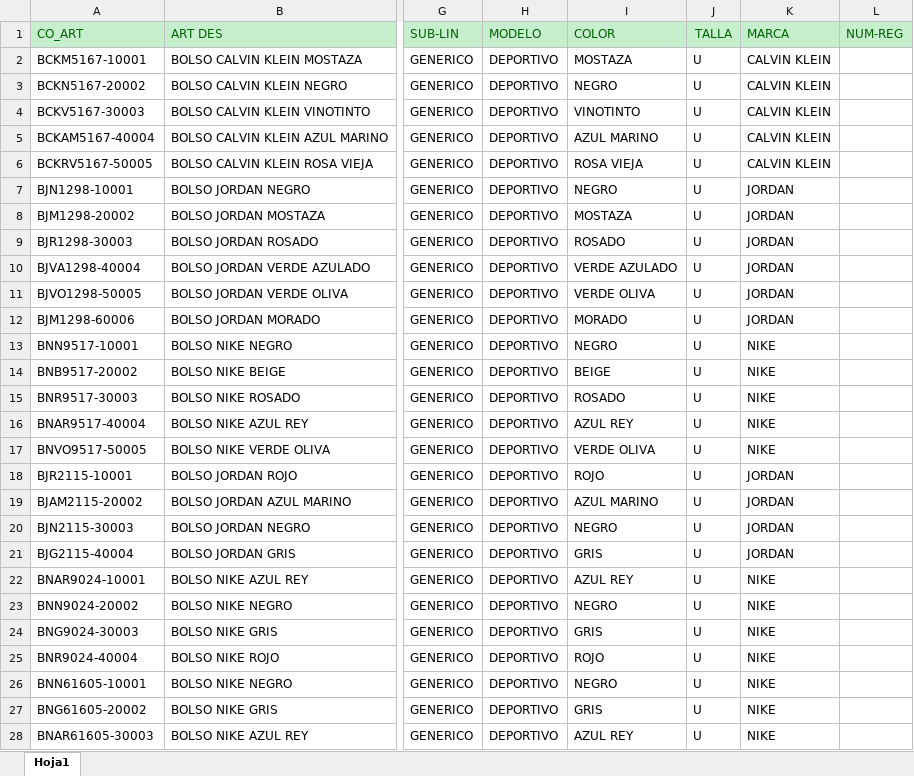
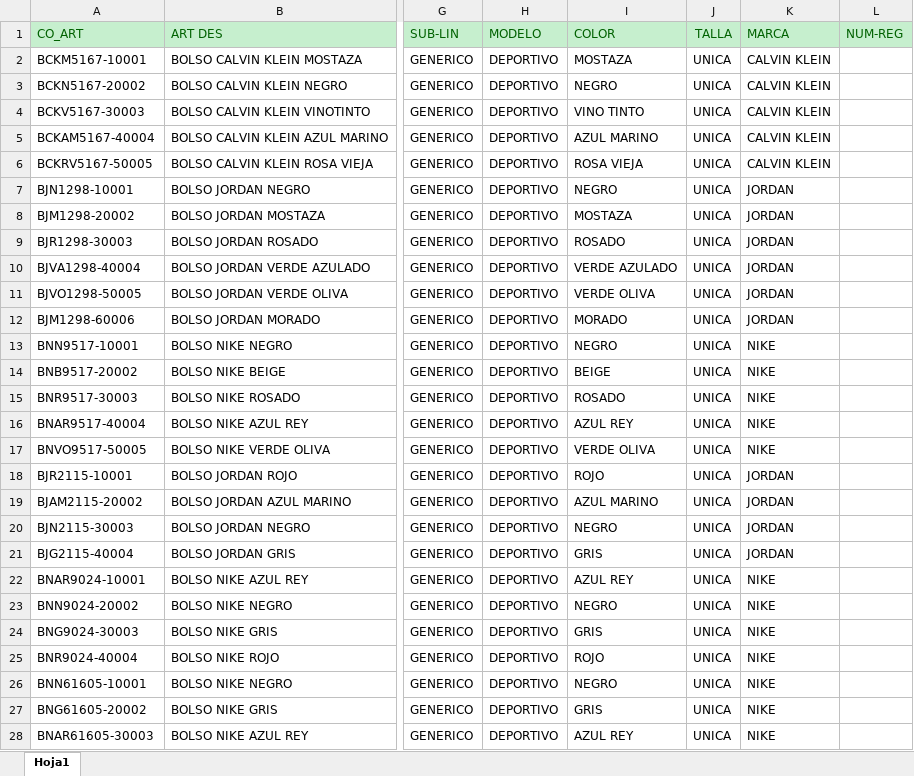
Before and after one commit to torreta/ExcelNamesToCode, an Excel workbook: INVENTARIOS TIENDA/BOLSOS TIENDA 26-7.xlsx, sheet Hoja1, drawn as a sheet; only a part is shown, gaps mark what is left out; values as stored, in another font and other column widths than the file's, no borders; the diff covers the shown part only; the diff names each change by its address in the sheet, - before the commit and + after, or states it on an @@ line.

```diff
--- a/INVENTARIOS TIENDA/BOLSOS TIENDA 26-7.xlsx (sheet Hoja1)
+++ b/INVENTARIOS TIENDA/BOLSOS TIENDA 26-7.xlsx (sheet Hoja1)
-J2:J28 (TALLA): U
+J2:J28 (TALLA): UNICA
-I4 (COLOR): VINOTINTO
+I4 (COLOR): VINO TINTO
```
Also changed, not shown: 39 edited cells elsewhere in this sheet, 3 other files.
